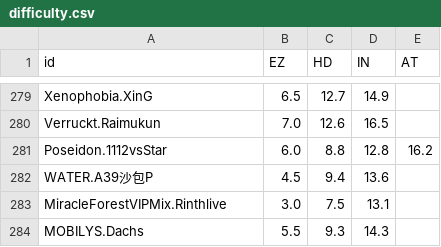
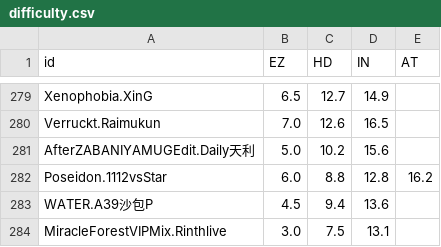
Before and after one commit to Sczr0/phi-backend-action, a CSV file: output/info/difficulty.csv, drawn as a sheet; only a part is shown, gaps mark what is left out; the shorter side is filled out with more unchanged rows; the diff names each change by its address in the sheet, - before the commit and + after, or states it on an @@ line.

```diff
--- a/output/info/difficulty.csv
+++ b/output/info/difficulty.csv
+row 281: AfterZABANIYAMUGEdit.Daily天利 | 5.0 | 10.2 | 15.6
```
Also changed, not shown: output/info/info.csv, output/info/tmp.tsv, 16 other files.
